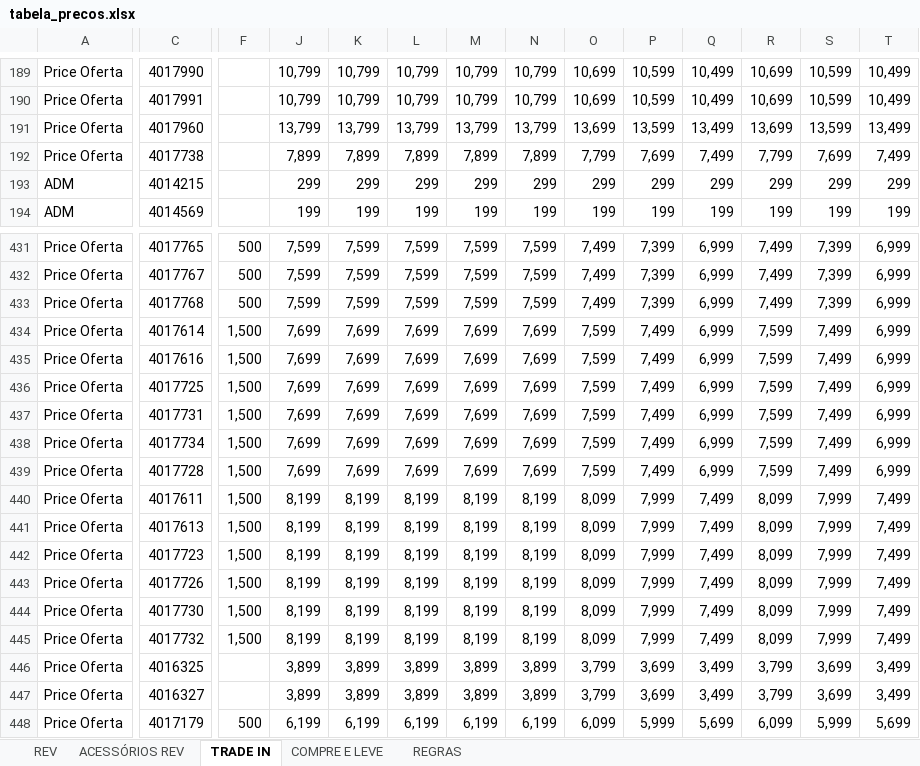
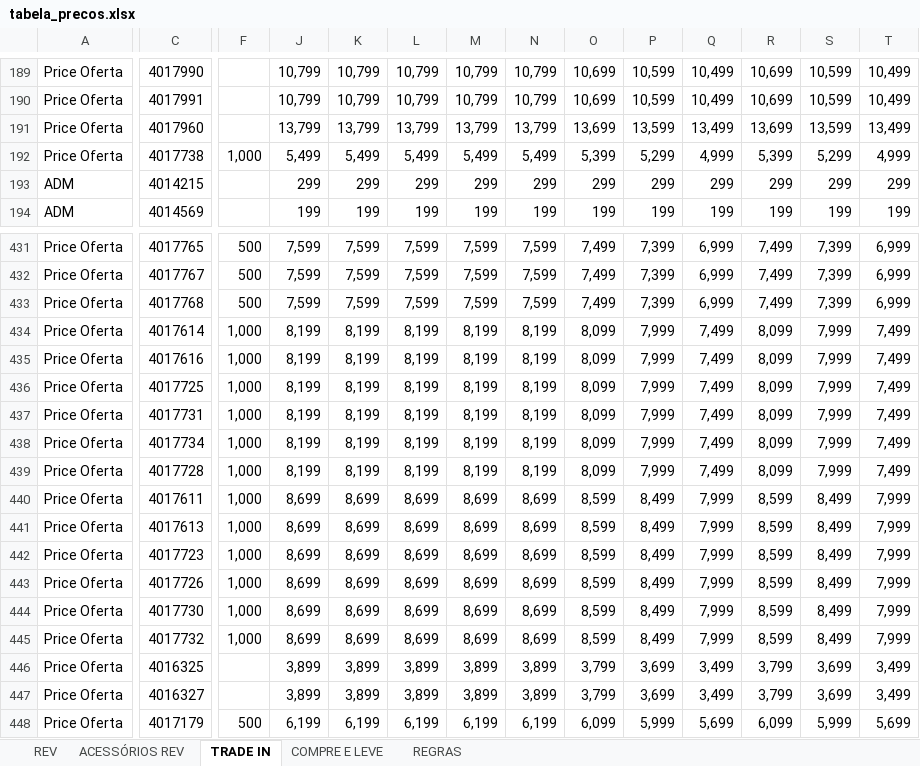
Before and after one commit to Hermes-Ecaflip/Tabela-de-pre-o-TIM, an Excel workbook: tabela_precos.xlsx, sheet TRADE IN, drawn as a sheet; only a part is shown, gaps mark what is left out; values as stored, in another font and other column widths than the file's, no cell formats; conditional formats not drawn; the diff covers the shown part only; the diff names each change by its address in the sheet, - before the commit and + after, or states it on an @@ line.

Commit message:
Add files via upload

```diff
--- a/tabela_precos.xlsx (sheet TRADE IN)
+++ b/tabela_precos.xlsx (sheet TRADE IN)
-F192: (empty)
+F192: 1,000
-J192: 7,899
+J192: 5,499
-K192: 7,899
+K192: 5,499
-L192: 7,899
+L192: 5,499
-M192: 7,899
+M192: 5,499
-N192: 7,899
+N192: 5,499
-O192: 7,799
+O192: 5,399
-P192: 7,699
+P192: 5,299
-Q192: 7,499
+Q192: 4,999
-R192: 7,799
+R192: 5,399
-S192: 7,699
+S192: 5,299
-T192: 7,499
+T192: 4,999
-F434:F445: 1,500
+F434:F445: 1,000
-J434:J439: 7,699
+J434:J439: 8,199
-K434:K439: 7,699
+K434:K439: 8,199
-L434:L439: 7,699
+L434:L439: 8,199
-M434:M439: 7,699
+M434:M439: 8,199
-N434:N439: 7,699
+N434:N439: 8,199
-O434:O439: 7,599
+O434:O439: 8,099
-P434:P439: 7,499
+P434:P439: 7,999
-Q434:Q439: 6,999
+Q434:Q439: 7,499
-R434:R439: 7,599
+R434:R439: 8,099
-S434:S439: 7,499
+S434:S439: 7,999
-T434:T439: 6,999
+T434:T439: 7,499
-J440:J445: 8,199
+J440:J445: 8,699
-K440:K445: 8,199
+K440:K445: 8,699
-L440:L445: 8,199
+L440:L445: 8,699
-M440:M445: 8,199
+M440:M445: 8,699
-N440:N445: 8,199
+N440:N445: 8,699
-O440:O445: 8,099
+O440:O445: 8,599
-P440:P445: 7,999
+P440:P445: 8,499
-Q440:Q445: 7,499
+Q440:Q445: 7,999
-R440:R445: 8,099
+R440:R445: 8,599
-S440:S445: 7,999
+S440:S445: 8,499
-T440:T445: 7,499
+T440:T445: 7,999
```
Also changed, not shown: 940 edited cells elsewhere in this sheet, sheet REV, sheet ACESSÓRIOS REV, sheet COMPRE E LEVE, cell formats, charts or pictures.
